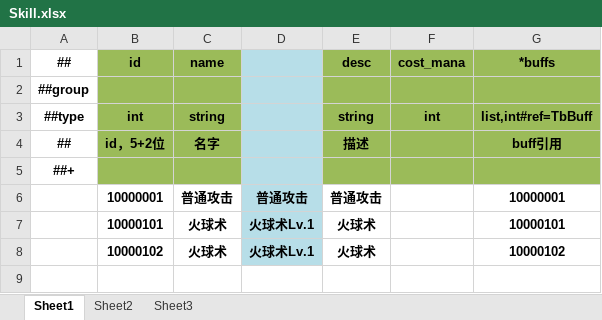
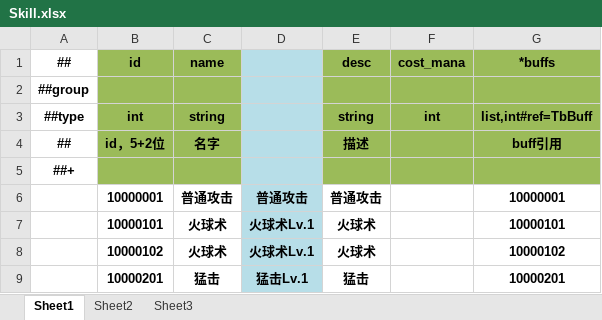
Before and after one commit to kteong1012/SniggerDog, an Excel workbook: Config/Datas/Game/Skill.xlsx, sheet Sheet1, drawn as a sheet; values as stored, in another font and other column widths than the file's, no borders; the diff names each change by its address in the sheet, - before the commit and + after, or states it on an @@ line.

Commit message:
feat: skill

```diff
--- a/Config/Datas/Game/Skill.xlsx (sheet Sheet1)
+++ b/Config/Datas/Game/Skill.xlsx (sheet Sheet1)
+row 9:  | 10000201 | 猛击 | 猛击Lv.1 | 猛击 |  | 10000201
```
Also changed, not shown: 10 other files.
